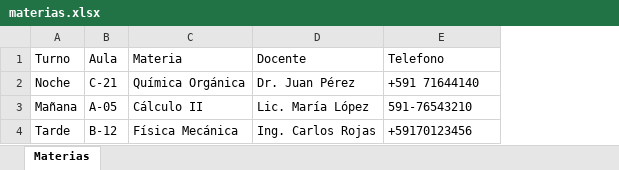
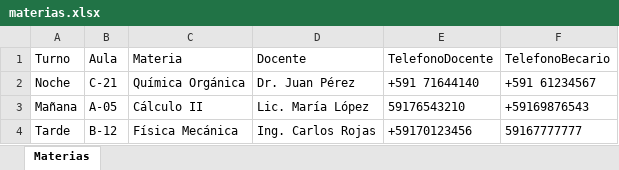
Before and after one commit to Mattiasr6/BecBot, an Excel workbook: materias.xlsx, sheet Materias, drawn as a sheet; values as stored, in another font and other column widths than the file's, no borders; the diff names each change by its address in the sheet, - before the commit and + after, or states it on an @@ line.

```diff
--- a/materias.xlsx (sheet Materias)
+++ b/materias.xlsx (sheet Materias)
+column F (TelefonoBecario), rows 2-4: +591 61234567 | +59169876543 | 59167777777
-E1: Telefono
+E1: TelefonoDocente
-E3 (TelefonoDocente): 591-76543210
+E3 (TelefonoDocente): 59176543210
```
Also changed, not shown: 3 other files.
